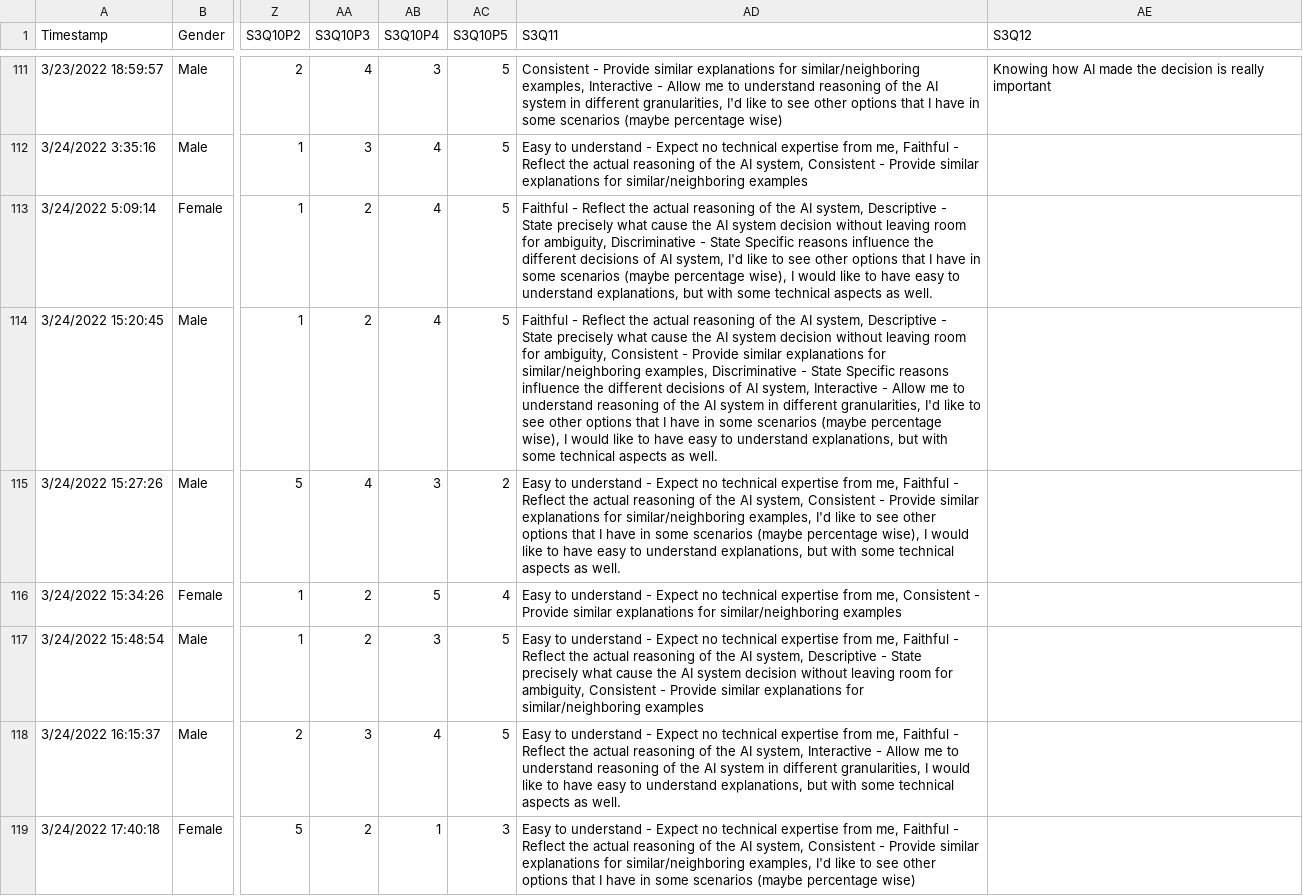
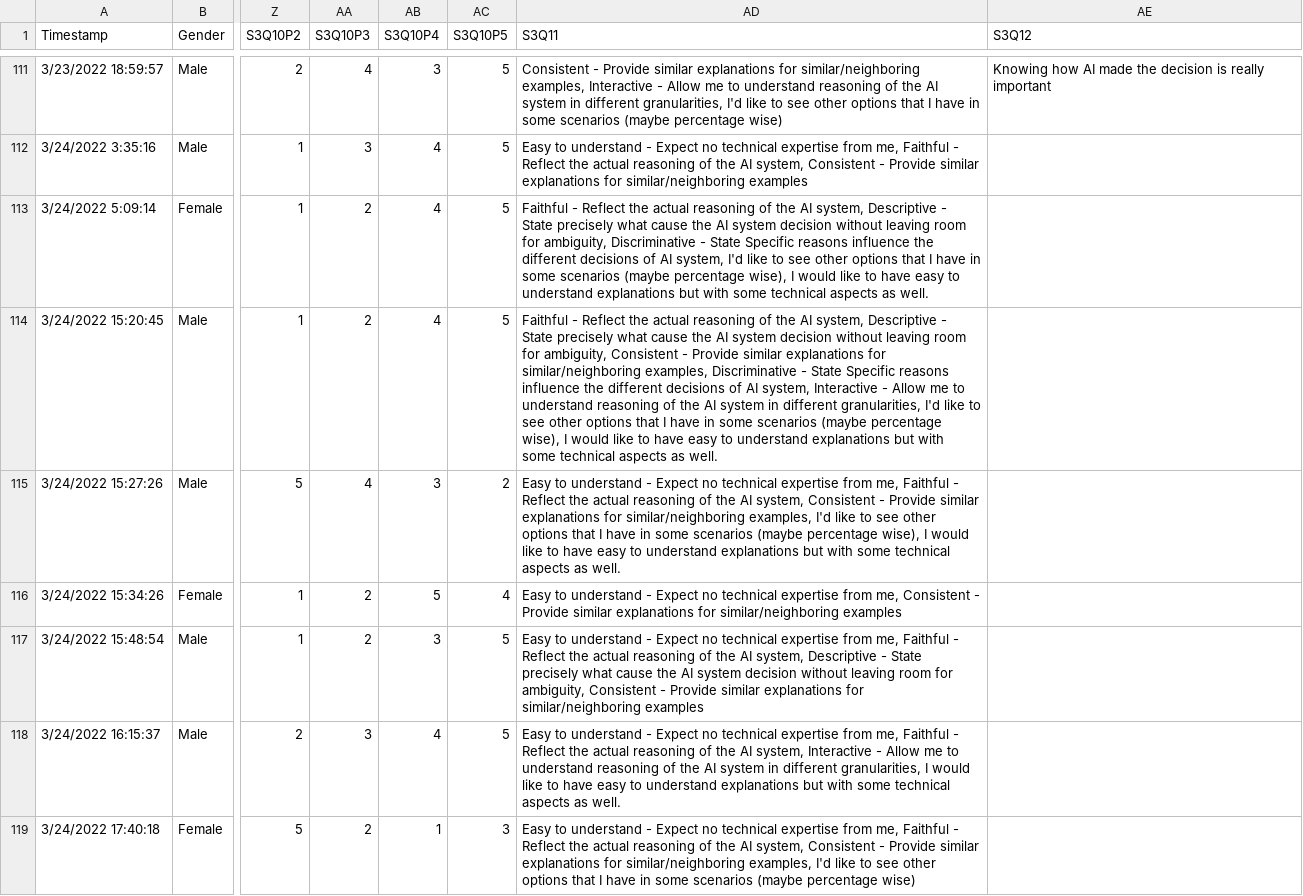
Before and after one commit to Dulina-Perera/CS3121-Coursework, a CSV file: Assignments/Data-Analysis/data.csv, drawn as a sheet; only a part is shown, gaps mark what is left out; the diff covers the shown part only; the diff names each change by its address in the sheet, - before the commit and + after, or states it on an @@ line.

```diff
--- a/Assignments/Data-Analysis/data.csv
+++ b/Assignments/Data-Analysis/data.csv
-AD113 (S3Q11): …to understand explanations, but with…
+AD113 (S3Q11): …to understand explanations but with…
-AD114 (S3Q11): …to understand explanations, but with…
+AD114 (S3Q11): …to understand explanations but with…
-AD115 (S3Q11): …to understand explanations, but with…
+AD115 (S3Q11): …to understand explanations but with…
-AD118 (S3Q11): …to understand explanations, but with…
+AD118 (S3Q11): …to understand explanations but with…
```
Also changed, not shown: 122 edited cells elsewhere in this file, 1 other file.
